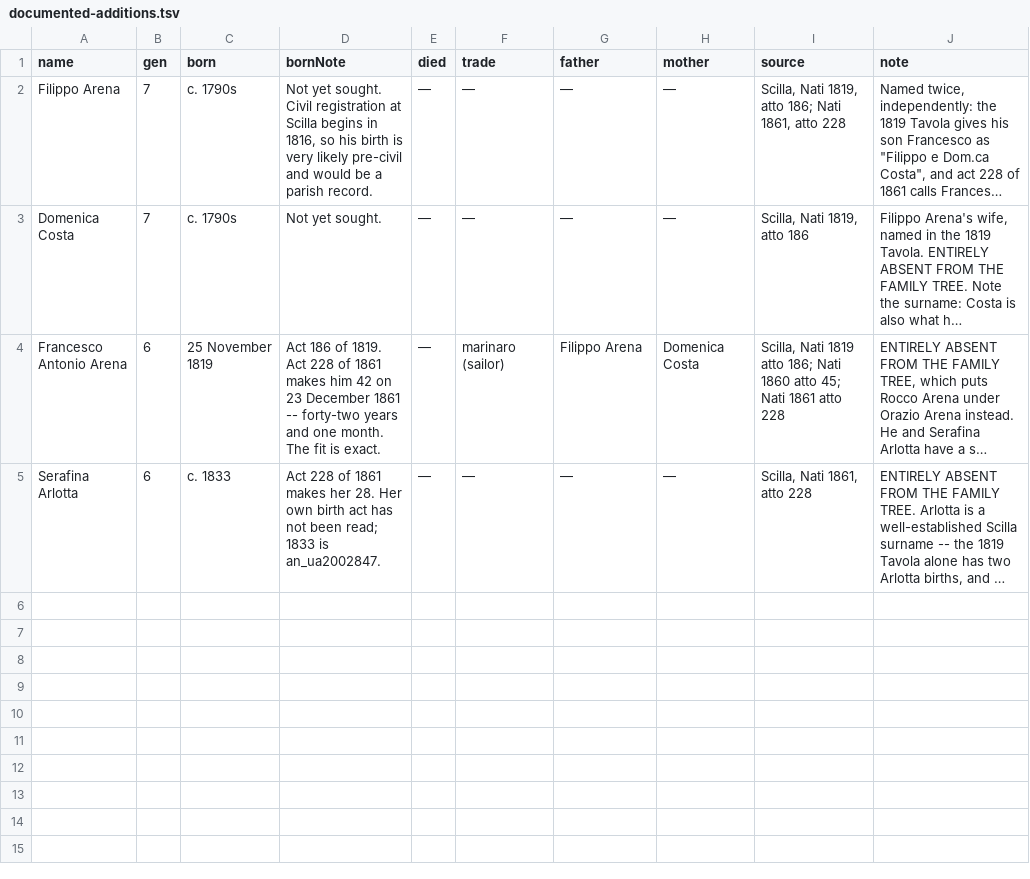
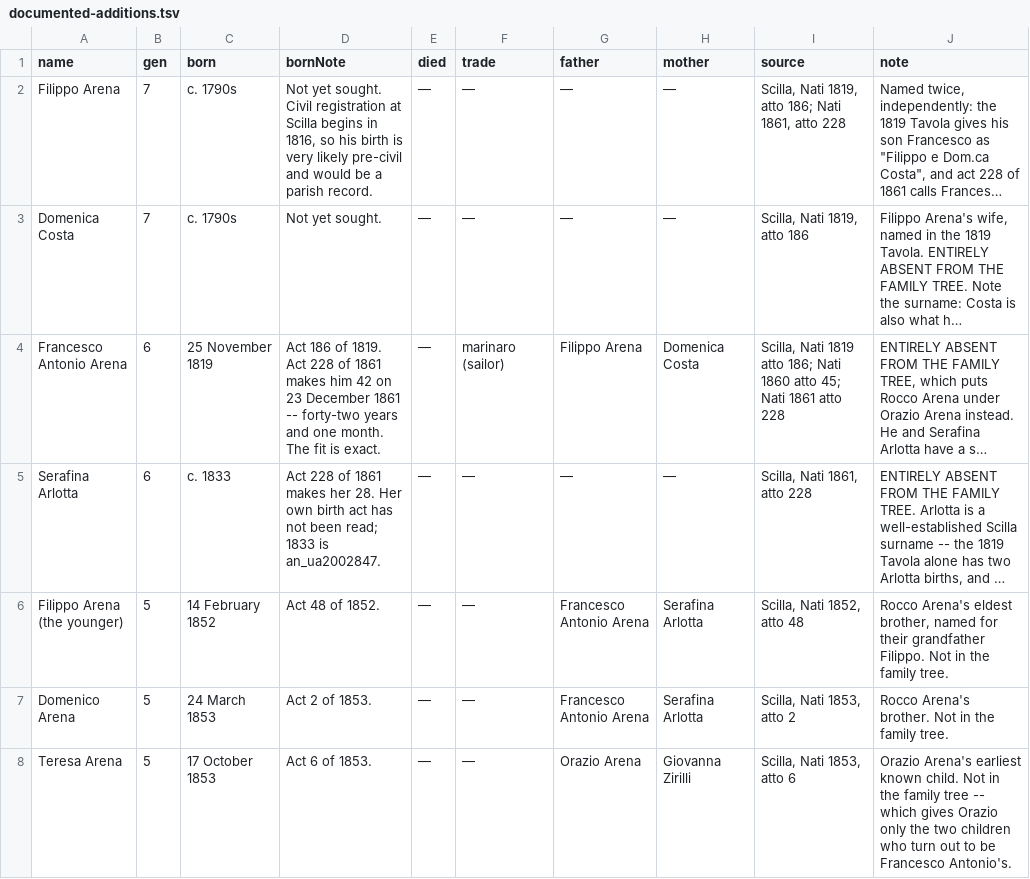
Before and after one commit to daviddef/TheMazza, a TSV file: data/documented-additions.tsv, drawn as a sheet; long unchanged cells end in …; the diff names each change by its address in the sheet, - before the commit and + after, or states it on an @@ line.

```diff
--- a/data/documented-additions.tsv
+++ b/data/documented-additions.tsv
+row 6: Filippo Arena (the younger) | 5 | 14 February 1852 | Act 48 of 1852. | — | — | Francesco Antonio Arena | Serafina Arlotta | Scilla, Nati 1852, atto 48 | Rocco Arena's eldest brother, named for their grandfather Filippo. Not in the family tree.
+row 7: Domenico Arena | 5 | 24 March 1853 | Act 2 of 1853. | — | — | Francesco Antonio Arena | Serafina Arlotta | Scilla, Nati 1853, atto 2 | Rocco Arena's brother. Not in the family tree.
+row 8: Teresa Arena | 5 | 17 October 1853 | Act 6 of 1853. | — | — | Orazio Arena | Giovanna Zirilli | Scilla, Nati 1853, atto 6 | Orazio Arena's earliest known child. Not in the family tree -- which gives Orazio only the two children who turn out to be Francesco Antonio's.
```
Also changed, not shown: data/corrections.tsv, data/scilla-reads.tsv, 12 other files.
